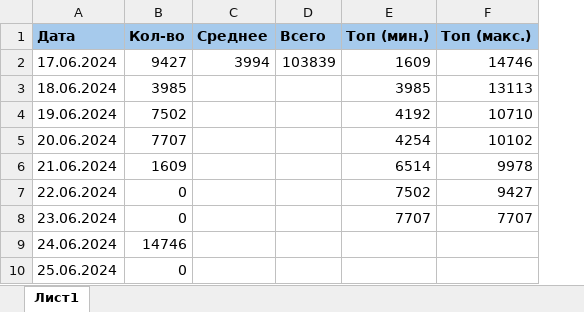
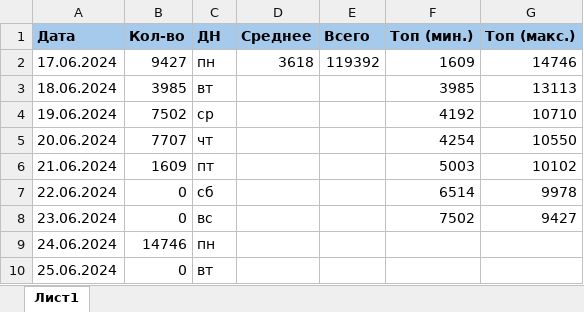
Before and after one commit to vorov2/books, an Excel workbook: abyss/plan.xlsx, sheet Лист1, drawn as a sheet; only a part is shown; values as stored, in another font and other column widths than the file's, no borders; addresses are those after the commit; the diff covers the shown part only; the diff names each change by its address in the sheet, - before the commit and + after, or states it on an @@ line.

```diff
--- a/abyss/plan.xlsx (sheet Лист1)
+++ b/abyss/plan.xlsx (sheet Лист1)
+column C (ДН), rows 2-10: пн | вт | ср | чт | пт | сб | вс | пн | вт
-D2 (Среднее): 3994
+D2 (Среднее): 3618
-E2 (Всего): 103839
+E2 (Всего): 119392
-G5 (Топ (макс.)): 10102
+G5 (Топ (макс.)): 10550
-F6 (Топ (мин.)): 6514
+F6 (Топ (мин.)): 5003
-G6 (Топ (макс.)): 9978
+G6 (Топ (макс.)): 10102
-F7 (Топ (мин.)): 7502
+F7 (Топ (мин.)): 6514
-G7 (Топ (макс.)): 9427
+G7 (Топ (макс.)): 9978
-F8 (Топ (мин.)): 7707
+F8 (Топ (мин.)): 7502
-G8 (Топ (макс.)): 7707
+G8 (Топ (макс.)): 9427
```
Also changed, not shown: 16 added rows and 12 edited cells elsewhere in this sheet, 1 other file.
